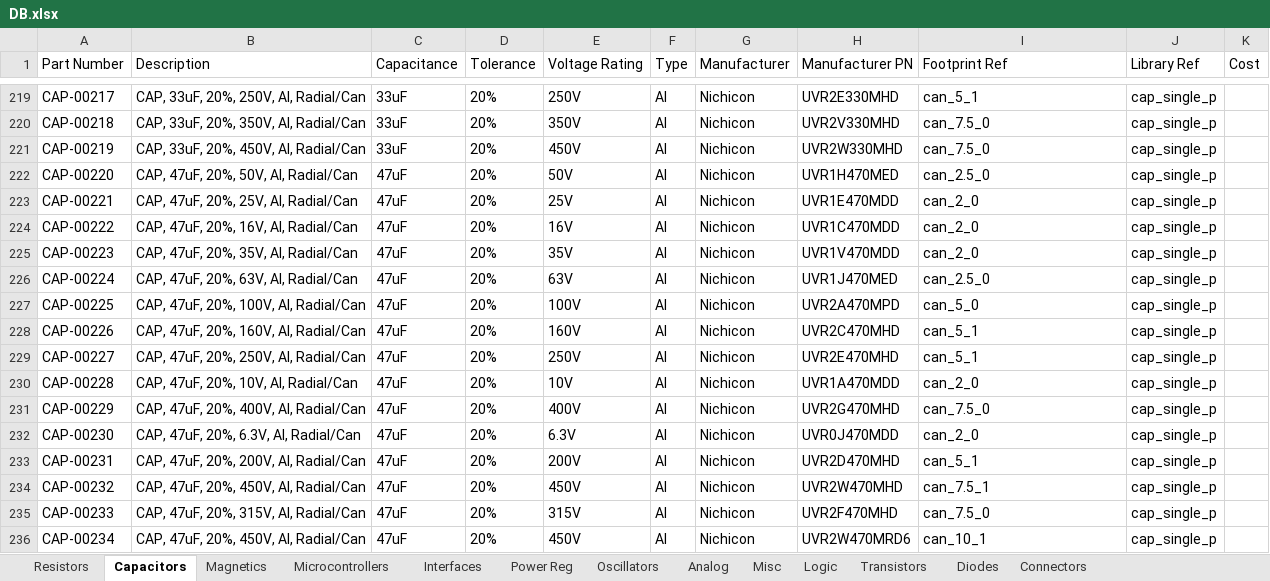
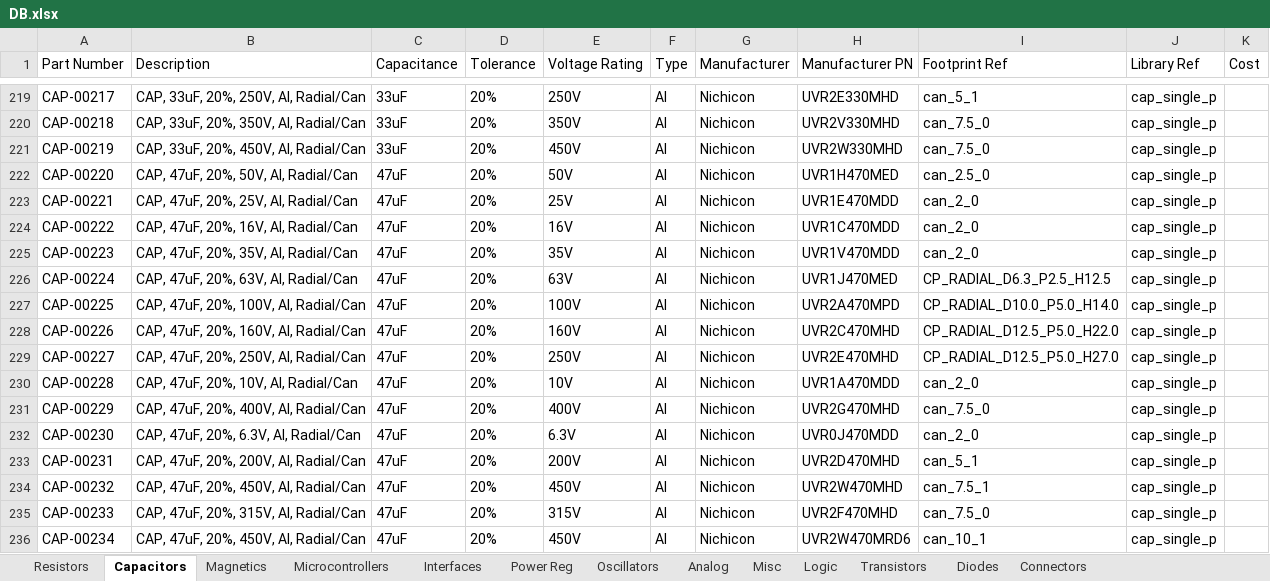
Before and after one commit to cwruRobotics/Altium_Central_Library, an Excel workbook: Library/Components/DB.xlsx, sheet Capacitors, drawn as a sheet; only a part is shown, gaps mark what is left out; values as stored, in another font and other column widths than the file's, no borders; the diff names each change by its address in the sheet, - before the commit and + after, or states it on an @@ line.

```diff
--- a/Library/Components/DB.xlsx (sheet Capacitors)
+++ b/Library/Components/DB.xlsx (sheet Capacitors)
-I226 (Footprint Ref): can_2.5_0
+I226 (Footprint Ref): CP_RADIAL_D6.3_P2.5_H12.5
-I227 (Footprint Ref): can_5_0
+I227 (Footprint Ref): CP_RADIAL_D10.0_P5.0_H14.0
-I228 (Footprint Ref): can_5_1
+I228 (Footprint Ref): CP_RADIAL_D12.5_P5.0_H22.0
-I229 (Footprint Ref): can_5_1
+I229 (Footprint Ref): CP_RADIAL_D12.5_P5.0_H27.0
```
Also changed, not shown: sheet Resistors, 2 other files.
